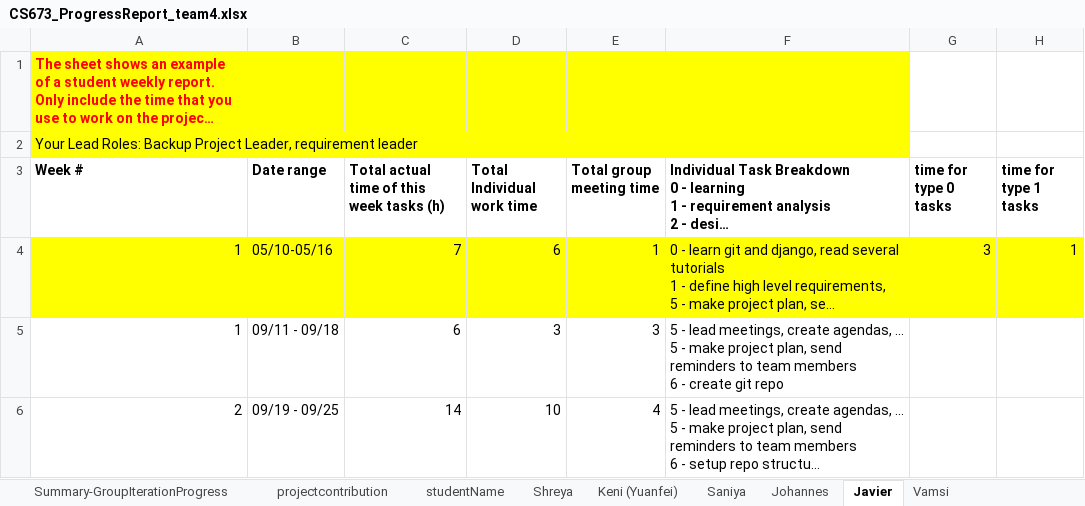
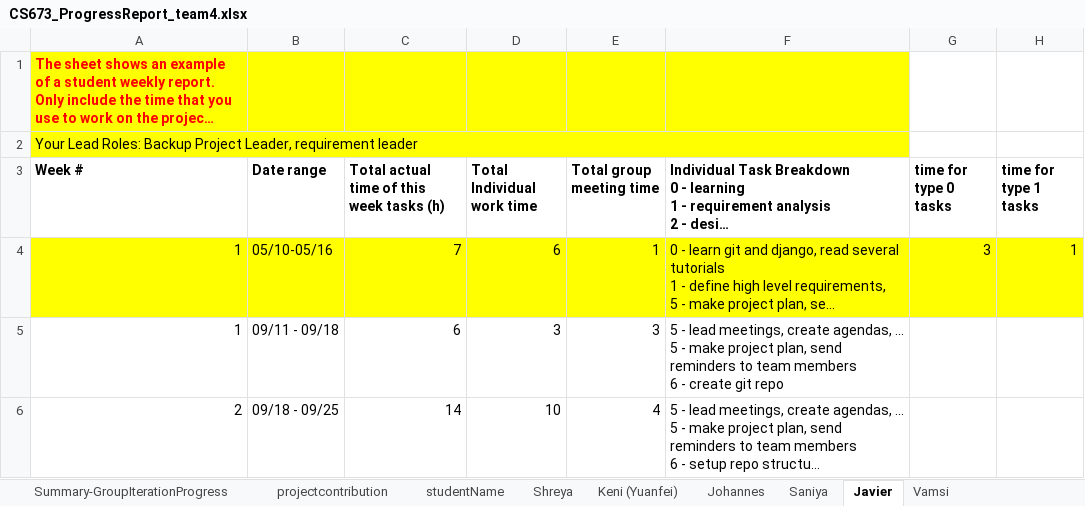
Before and after one commit to BUMETCS673/cs673f25a2project-cs673a2f25team5, an Excel workbook: docs/CS673_ProgressReport_team4.xlsx, sheet Javier, drawn as a sheet; only a part is shown; long unchanged cells end in …; values as stored, in another font and other column widths than the file's, no borders; charts and pictures not drawn; the diff covers the shown part only; the diff names each change by its address in the sheet, - before the commit and + after, or states it on an @@ line.

Commit message:
Docs for second release: SDD, STD, updated SPPP, minutes, progress, schema, and presentation

```diff
--- a/docs/CS673_ProgressReport_team4.xlsx (sheet Javier)
+++ b/docs/CS673_ProgressReport_team4.xlsx (sheet Javier)
@@ sheet tab order changed: Summary-GroupIterationProgress | projectcontribution | studentName | Shreya | Keni (Yuanfei) | Johannes | Saniya | Javier | Vamsi @@
-B6 (Date range): 09/19 - 09/25
+B6 (Date range): 09/18 - 09/25
```
Also changed, not shown: 3 added rows elsewhere in this sheet, sheet Shreya, sheet Johannes, sheet Keni (Yuanfei), sheet Vamsi, sheet Saniya, sheet Summary-GroupIterationProgress, 1 more sheet, docs/CS673_SPPP_RiskManagement_team4.xlsx, 7 other files.
